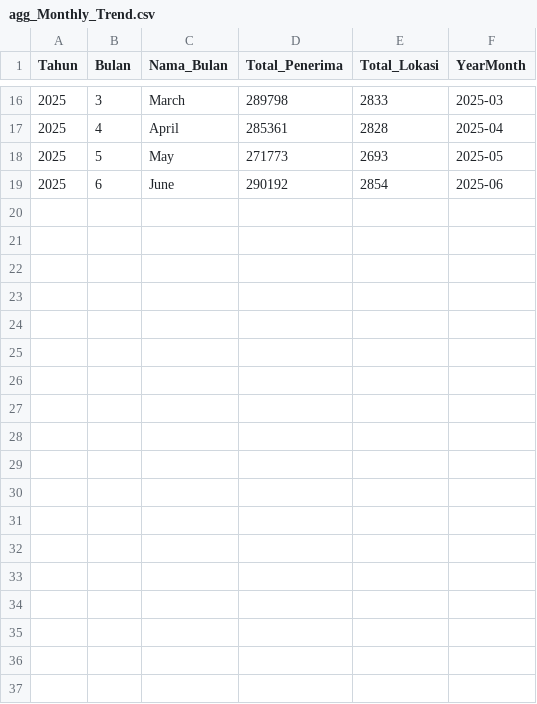
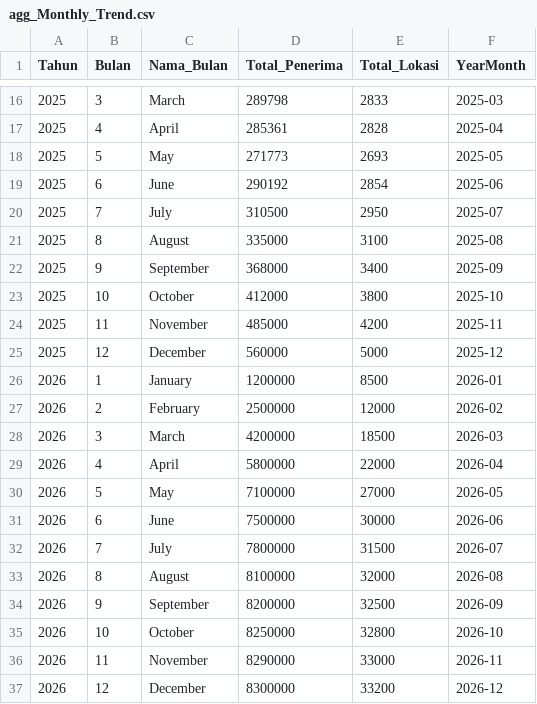
Before and after one commit to Buminata/MBG, a CSV file: agg_Monthly_Trend.csv, drawn as a sheet; only a part is shown, gaps mark what is left out; the diff names each change by its address in the sheet, - before the commit and + after, or states it on an @@ line.

```diff
--- a/agg_Monthly_Trend.csv
+++ b/agg_Monthly_Trend.csv
+row 20: 2025 | 7 | July | 310500 | 2950 | 2025-07
+row 21: 2025 | 8 | August | 335000 | 3100 | 2025-08
+row 22: 2025 | 9 | September | 368000 | 3400 | 2025-09
+row 23: 2025 | 10 | October | 412000 | 3800 | 2025-10
+row 24: 2025 | 11 | November | 485000 | 4200 | 2025-11
+row 25: 2025 | 12 | December | 560000 | 5000 | 2025-12
+row 26: 2026 | 1 | January | 1200000 | 8500 | 2026-01
+row 27: 2026 | 2 | February | 2500000 | 12000 | 2026-02
+row 28: 2026 | 3 | March | 4200000 | 18500 | 2026-03
+row 29: 2026 | 4 | April | 5800000 | 22000 | 2026-04
+row 30: 2026 | 5 | May | 7100000 | 27000 | 2026-05
+row 31: 2026 | 6 | June | 7500000 | 30000 | 2026-06
+row 32: 2026 | 7 | July | 7800000 | 31500 | 2026-07
+row 33: 2026 | 8 | August | 8100000 | 32000 | 2026-08
+row 34: 2026 | 9 | September | 8200000 | 32500 | 2026-09
+row 35: 2026 | 10 | October | 8250000 | 32800 | 2026-10
+row 36: 2026 | 11 | November | 8290000 | 33000 | 2026-11
+row 37: 2026 | 12 | December | 8300000 | 33200 | 2026-12
```
Also changed, not shown: agg_Sentiment_Monthly.csv, fact_Stunting.csv, 2 other files.
